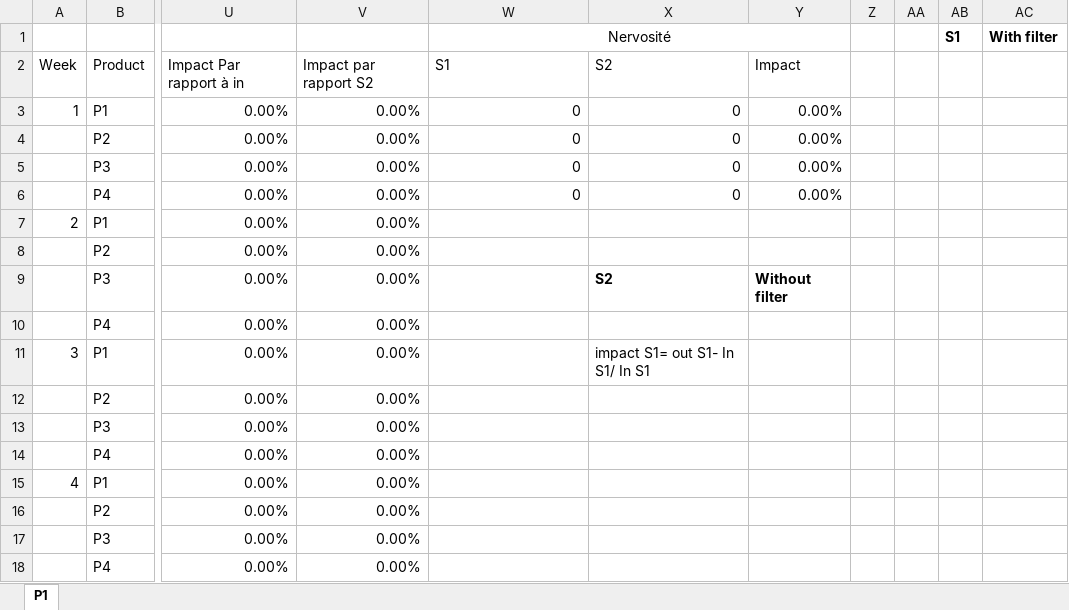
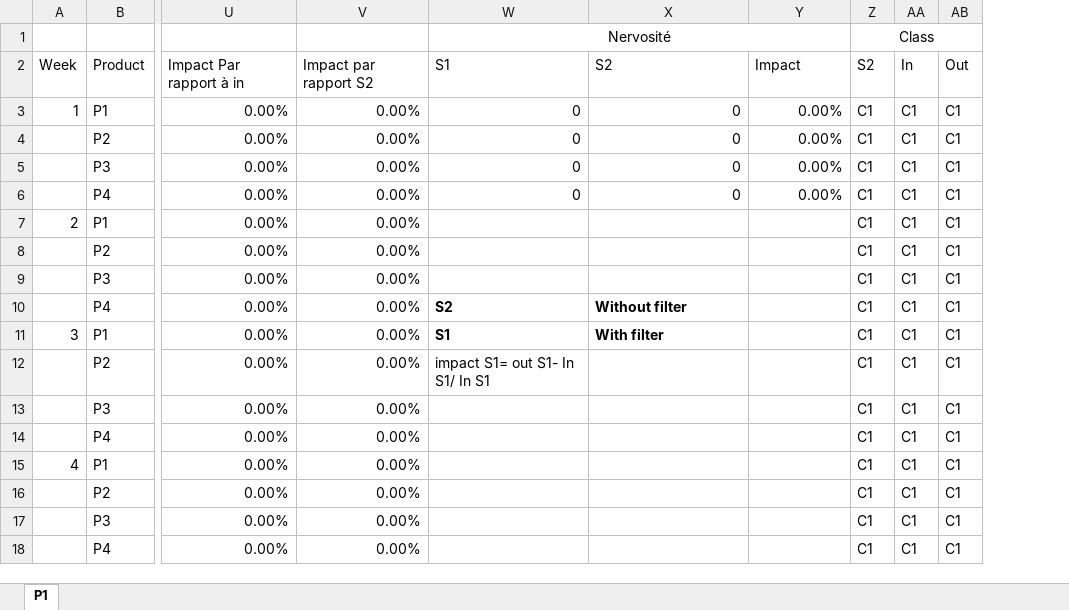
Before and after one commit to hadamrd/SC_DSS_SIMU, an Excel workbook: templates/template_risk_indicators.xlsx, sheet P1, drawn as a sheet; only a part is shown, gaps mark what is left out; values as stored, in another font and other column widths than the file's, no borders; charts and pictures and conditional formats not drawn; removed rows and columns are numbered as before the commit, all else as after; the diff names each change by its address in the sheet, - before the commit and + after, or states it on an @@ line.

Commit message:
templates actualisées et last code version

```diff
--- a/templates/template_risk_indicators.xlsx (sheet P1)
+++ b/templates/template_risk_indicators.xlsx (sheet P1)
-column Z, empty
-column AA, empty
-column AB, row 1: S1
-column AC, row 1: With filter
+column Z, rows 1-18: Class | S2 | C1 | C1 | C1 | C1 | C1 | C1 | C1 | C1 | C1 | C1 | C1 | C1 | C1 | C1 | C1 | C1
+column AA, rows 2-18: In | C1 | C1 | C1 | C1 | C1 | C1 | C1 | C1 | C1 | C1 | C1 | C1 | C1 | C1 | C1 | C1
+column AB, rows 2-18: Out | C1 | C1 | C1 | C1 | C1 | C1 | C1 | C1 | C1 | C1 | C1 | C1 | C1 | C1 | C1 | C1
-X9: S2
+X9: (empty)
-Y9: Without filter
+Y9: (empty)
-W10: (empty)
+W10: S2
-X10: (empty)
+X10: Without filter
-W11: (empty)
+W11: S1
-X11: impact S1= out S1- In S1/ In S1
+X11: With filter
-X11 bold: off
+X11 bold: on
-W12: (empty)
+W12: impact S1= out S1- In S1/ In S1
```
Also changed, not shown: charts or pictures, templates/template_simu_result.xlsx, uncertainty_models/UMCDF_I2.xlsx, 6 other files.
